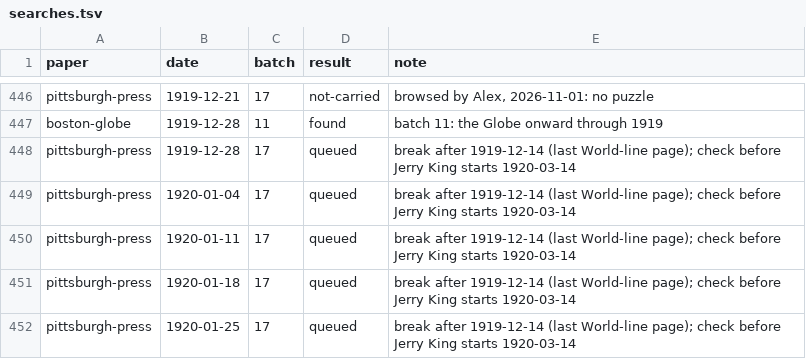
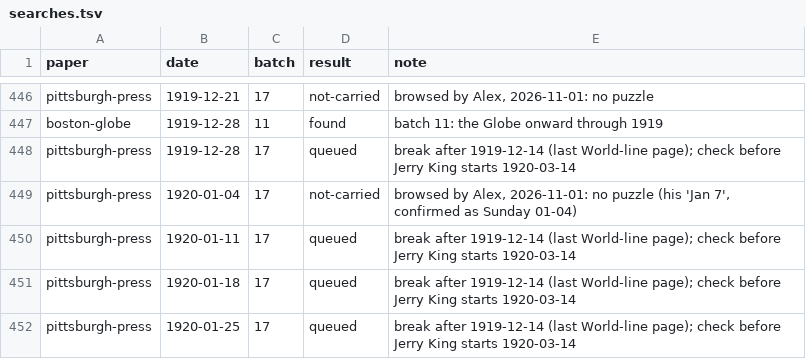
Before and after one commit to EveryPuzzleProject/newyorkworld, a TSV file: searches.tsv, drawn as a sheet; only a part is shown, gaps mark what is left out.

```diff
--- a/searches.tsv
+++ b/searches.tsv
@@ -448,3 +448,3 @@ boston-globe	1919-12-28	11	found	batch 11: the Globe onward through 1919
 pittsburgh-press	1919-12-28	17	queued	break after 1919-12-14 (last World-line page); check before Jerry King starts 1920-03-14
-pittsburgh-press	1920-01-04	17	queued	break after 1919-12-14 (last World-line page); check before Jerry King starts 1920-03-14
+pittsburgh-press	1920-01-04	17	not-carried	browsed by Alex, 2026-11-01: no puzzle (his 'Jan 7', confirmed as Sunday 01-04)
 pittsburgh-press	1920-01-11	17	queued	break after 1919-12-14 (last World-line page); check before Jerry King starts 1920-03-14
```
